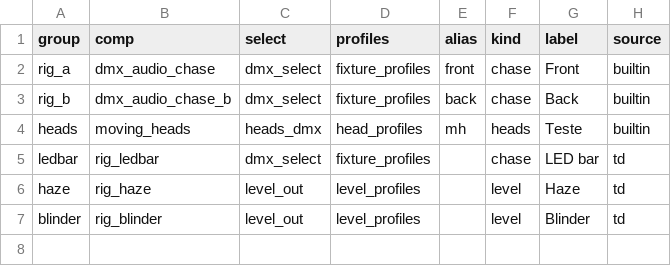
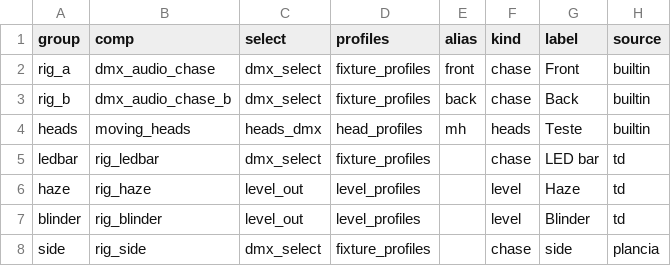
Before and after one commit to vsvisualsubstance-source/TD4DMX, a TSV file: project1/dmx_patch/groups.tsv, drawn as a sheet; the diff names each change by its address in the sheet, - before the commit and + after, or states it on an @@ line.

```diff
--- a/project1/dmx_patch/groups.tsv
+++ b/project1/dmx_patch/groups.tsv
+row 8: side | rig_side | dmx_select | fixture_profiles |  | chase | side | plancia
```
Also changed, not shown: gaia_client/devices_table.tsv, project1/dmx_patch/fixtures.tsv, 19 other files.
